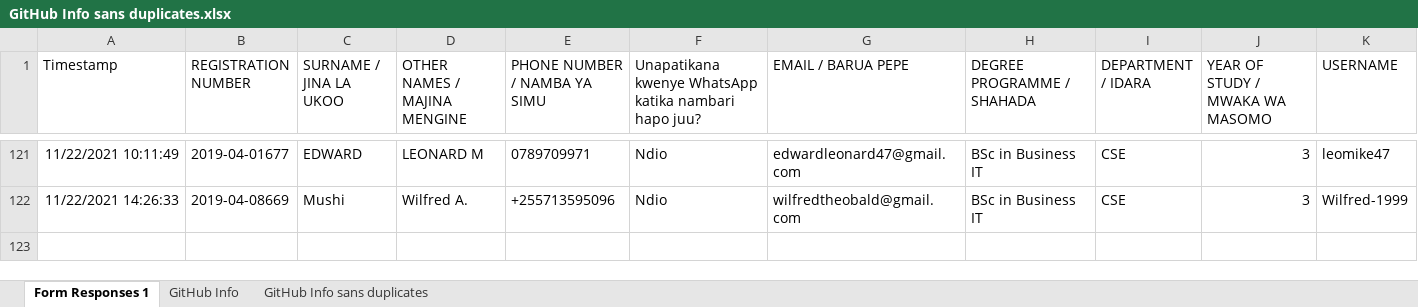
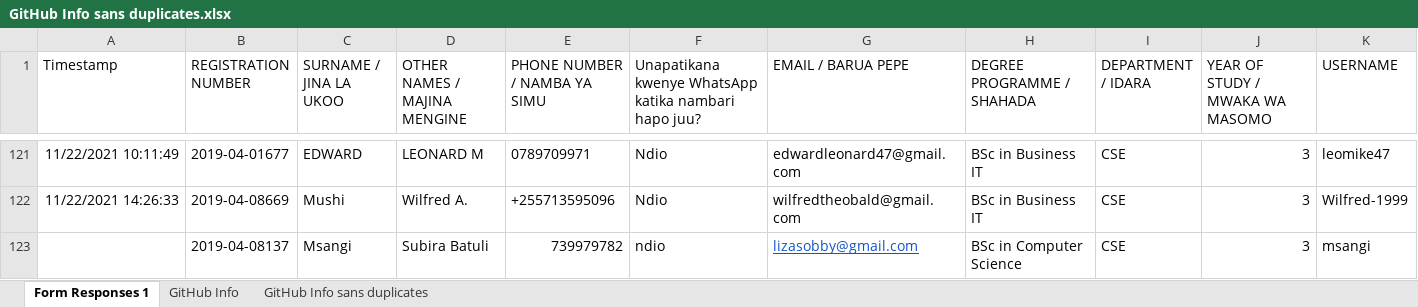
Before and after one commit to jlungo/staffcard, an Excel workbook: CS335/GitHub Info sans duplicates.xlsx, sheet Form Responses 1, drawn as a sheet; only a part is shown, gaps mark what is left out; values as stored, in another font and other column widths than the file's, no borders; rows hold the shown columns only; the diff names each change by its address in the sheet, - before the commit and + after, or states it on an @@ line.

Commit message:
updated staff form

```diff
--- a/CS335/GitHub Info sans duplicates.xlsx (sheet Form Responses 1)
+++ b/CS335/GitHub Info sans duplicates.xlsx (sheet Form Responses 1)
+row 123:  | 2019-04-08137 | Msangi | Subira Batuli | 739979782 | ndio | lizasobby@gmail.com | BSc in Computer Science | CSE | 3 | msangi
```
